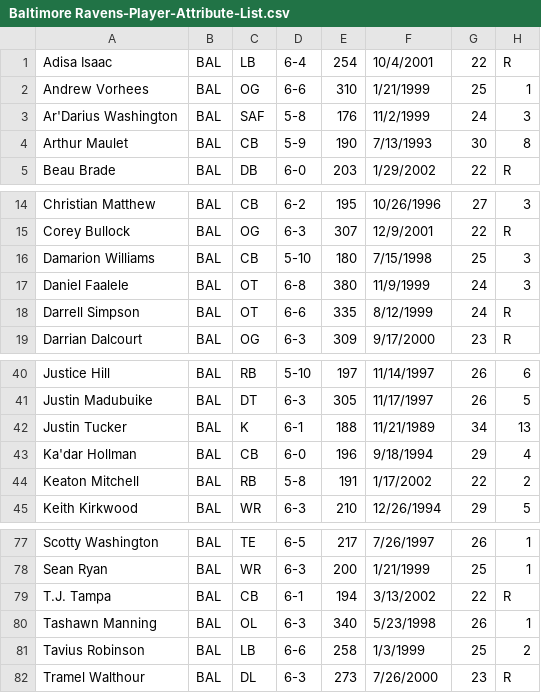
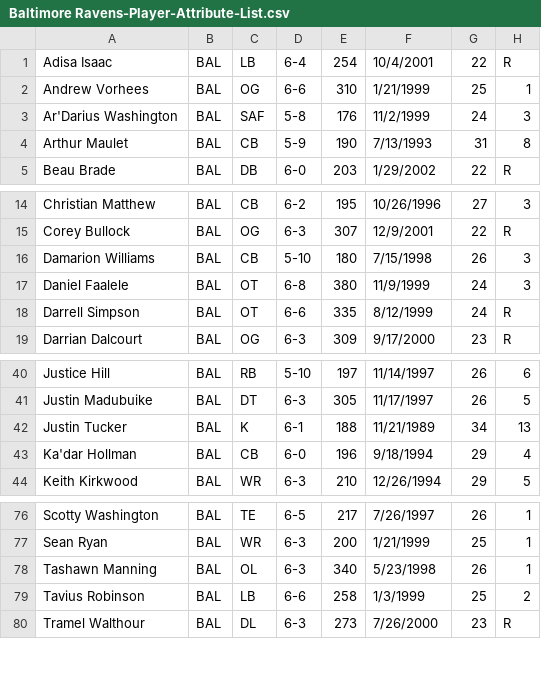
Before and after one commit to marcojthompson/Within-The-Cap, a CSV file: notebooks/data/player-attributes-lists/Baltimore Ravens-Player-Attribute-List.csv, drawn as a sheet; only a part is shown, gaps mark what is left out.

Commit message:
more work on creating master list

```diff
--- a/notebooks/data/player-attributes-lists/Baltimore Ravens-Player-Attribute-List.csv
+++ b/notebooks/data/player-attributes-lists/Baltimore Ravens-Player-Attribute-List.csv
@@ -3,3 +3,3 @@ Andrew Vorhees,BAL,OG,6-6,310,1/21/1999,25,1
 Ar'Darius Washington,BAL,SAF,5-8,176,11/2/1999,24,3
-Arthur Maulet,BAL,CB,5-9,190,7/13/1993,30,8
+Arthur Maulet,BAL,CB,5-9,190,7/13/1993,31,8
 Beau Brade,BAL,DB,6-0,203,1/29/2002,22,R
@@ -15,3 +15,3 @@ Christian Matthew,BAL,CB,6-2,195,10/26/1996,27,3
 Corey Bullock,BAL,OG,6-3,307,12/9/2001,22,R
-Damarion Williams,BAL,CB,5-10,180,7/15/1998,25,3
+Damarion Williams,BAL,CB,5-10,180,7/15/1998,26,3
 Daniel Faalele,BAL,OT,6-8,380,11/9/1999,24,3
@@ -43,3 +43,2 @@ Justin Tucker,BAL,K,6-1,188,11/21/1989,34,13
 Ka'dar Hollman,BAL,CB,6-0,196,9/18/1994,29,4
-Keaton Mitchell,BAL,RB,5-8,191,1/17/2002,22,2
 Keith Kirkwood,BAL,WR,6-3,210,12/26/1994,29,5
@@ -78,3 +77,2 @@ Scotty Washington,BAL,TE,6-5,217,7/26/1997,26,1
 Sean Ryan,BAL,WR,6-3,200,1/21/1999,25,1
-T.J. Tampa,BAL,CB,6-1,194,3/13/2002,22,R
 Tashawn Manning,BAL,OL,6-3,340,5/23/1998,26,1
```
Also changed, not shown: notebooks/data/player-attributes-lists/Atlanta Falcons-Player-Attribute-List.csv, notebooks/data/player-attributes-lists/Buffalo bills-Player-Attribute-List.csv, 15 other files.
